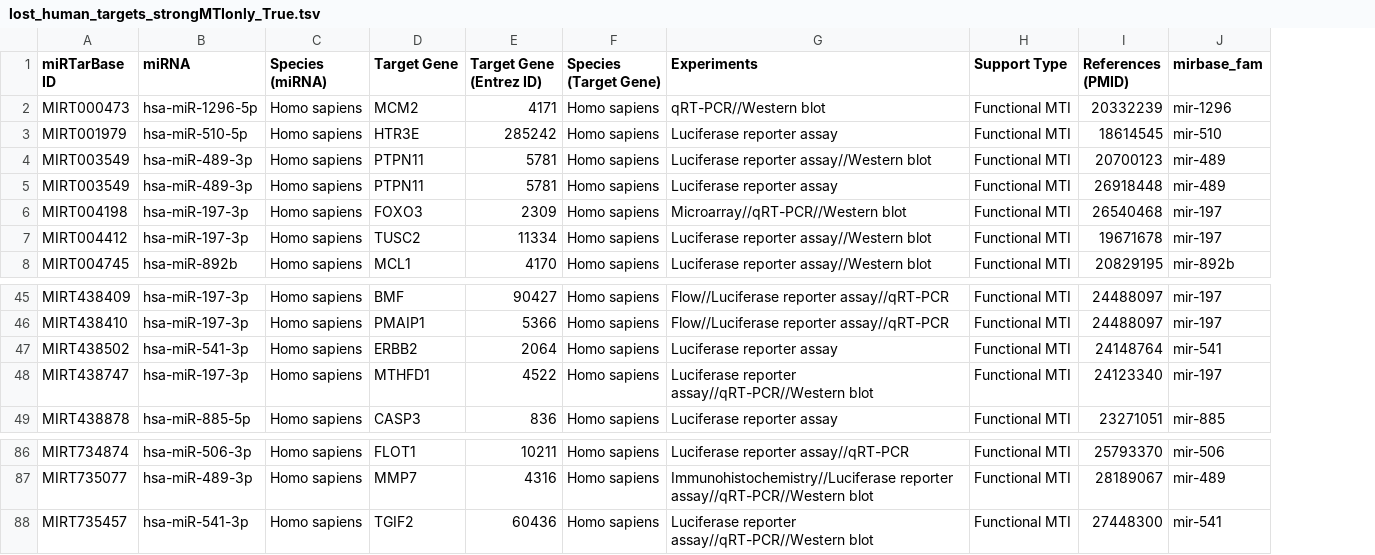
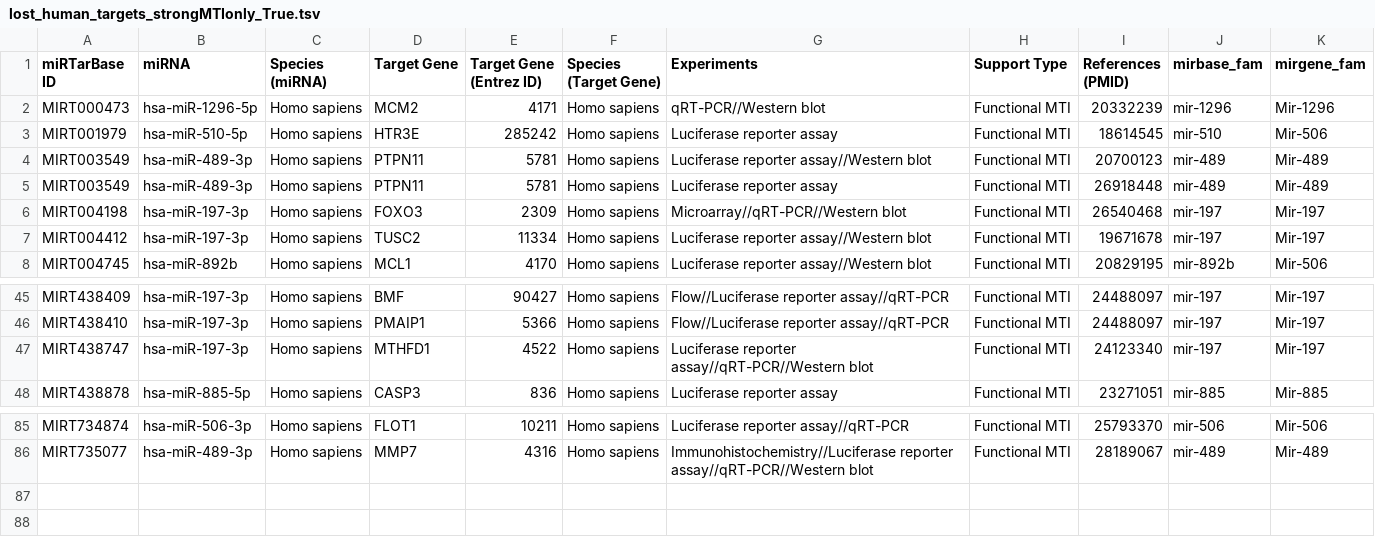
Before and after one commit to felixlangschied/rodent_loss, a TSV file: analyses/compensation_integration/results/lost_human_targets_strongMTIonly_True.tsv, drawn as a sheet; only a part is shown, gaps mark what is left out; removed rows and columns are numbered as before the commit, all else as after; the diff names each change by its address in the sheet, - before the commit and + after, or states it on an @@ line.

Commit message:
lost targets check

```diff
--- a/analyses/compensation_integration/results/lost_human_targets_strongMTIonly_True.tsv
+++ b/analyses/compensation_integration/results/lost_human_targets_strongMTIonly_True.tsv
+column K (mirgene_fam), rows 2-8: Mir-1296 | Mir-506 | Mir-489 | Mir-489 | Mir-197 | Mir-197 | Mir-506; rows 45-48: Mir-197 | Mir-197 | Mir-197 | Mir-885; rows 85-86: Mir-506 | Mir-489
-row 47: MIRT438502 | hsa-miR-541-3p | Homo sapiens | ERBB2 | 2064 | Homo sapiens | Luciferase reporter assay | Functional MTI | 24148764 | mir-541
-row 88: MIRT735457 | hsa-miR-541-3p | Homo sapiens | TGIF2 | 60436 | Homo sapiens | Luciferase reporter assay//qRT-PCR//Western blot | Functional MTI | 27448300 | mir-541
```
Also changed, not shown: 4 other files.
